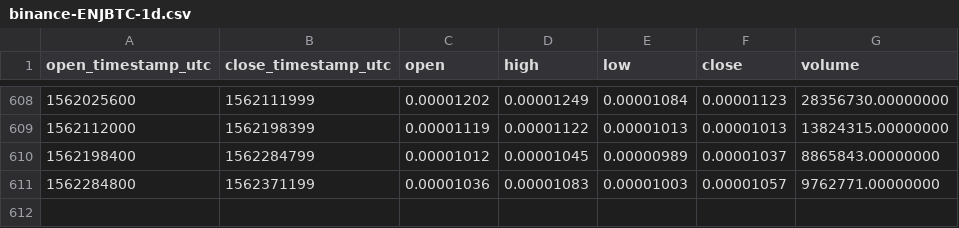
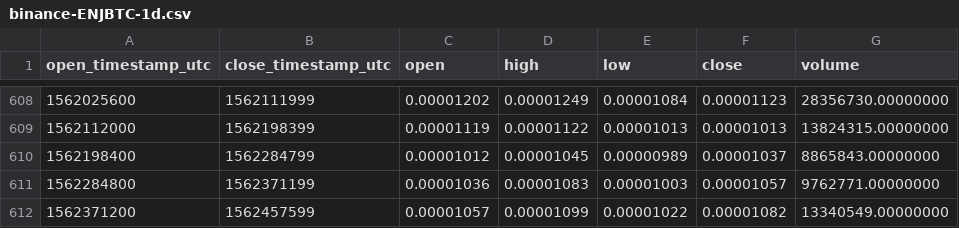
Before and after one commit to cryptobigbro/binance-ENJBTC, a CSV file: binance-ENJBTC-1d.csv, drawn as a sheet; only a part is shown, gaps mark what is left out.

Commit message:
Update OHLCV data.

```diff
--- a/binance-ENJBTC-1d.csv
+++ b/binance-ENJBTC-1d.csv
@@ -611 +611,2 @@ open_timestamp_utc,close_timestamp_utc,open,high,low,close,volume
 1562284800,1562371199,0.00001036,0.00001083,0.00001003,0.00001057,9762771.00000000
+1562371200,1562457599,0.00001057,0.00001099,0.00001022,0.00001082,13340549.00000000
```
Also changed, not shown: 1 other file.
